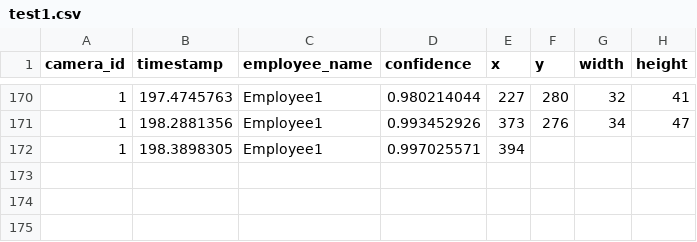
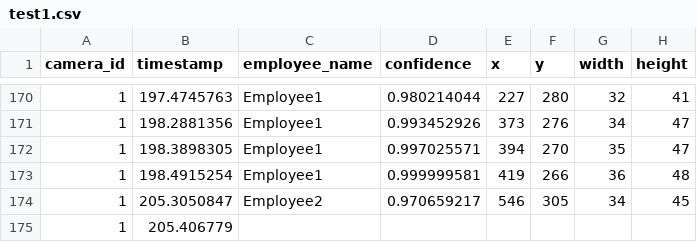
Before and after one commit to DataDynam/vision-based-attendance-system, a CSV file: Attendance_Logic_Module/test1.csv, drawn as a sheet; only a part is shown, gaps mark what is left out.

Commit message:
Made some changes

```diff
--- a/Attendance_Logic_Module/test1.csv
+++ b/Attendance_Logic_Module/test1.csv
@@ -171,2 +171,5 @@ camera_id,timestamp,employee_name,confidence,x,y,width,height
 1,198.2881356,Employee1,0.993452926,373,276,34,47
-1,198.3898305,Employee1,0.997025571,394
+1,198.3898305,Employee1,0.997025571,394,270,35,47
+1,198.4915254,Employee1,0.999999581,419,266,36,48
+1,205.3050847,Employee2,0.970659217,546,305,34,45
+1,205.406779
```
